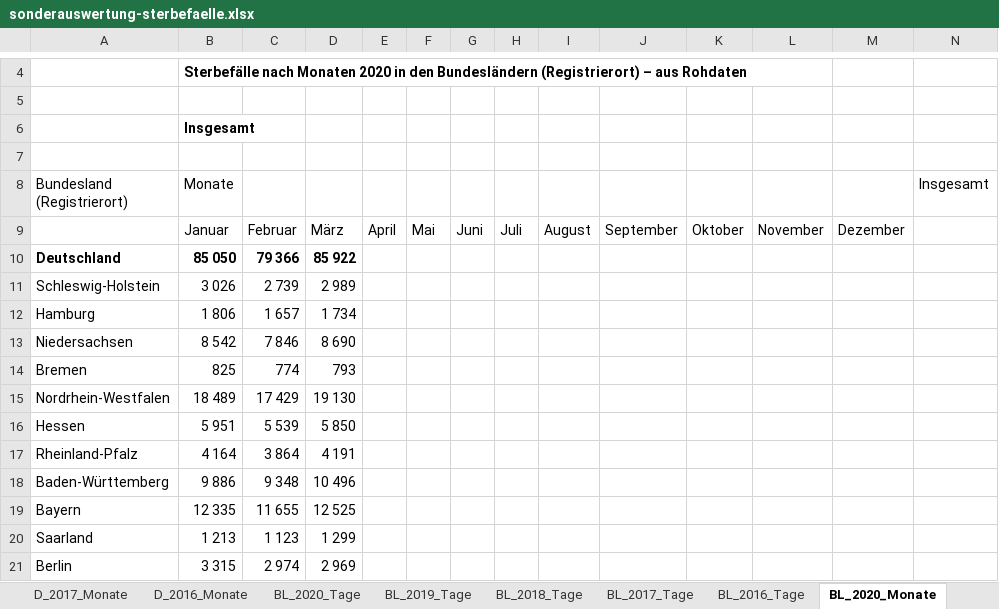
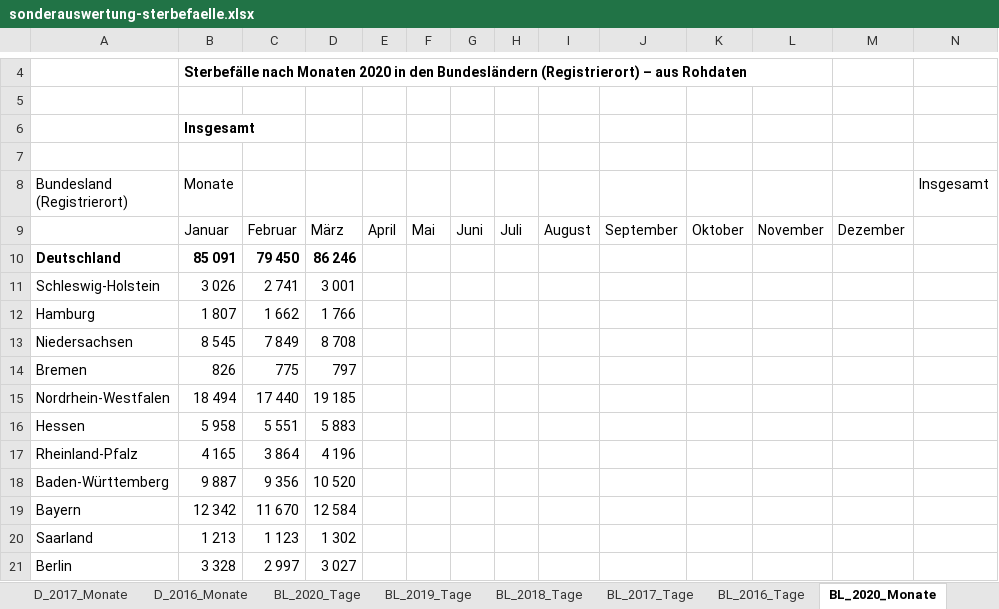
Before and after one commit to florentinkraemer/tidy-mortality, an Excel workbook: data/raw/sonderauswertung-sterbefaelle.xlsx, sheet BL_2020_Monate, drawn as a sheet; only a part is shown, gaps mark what is left out; values as stored, in another font and other column widths than the file's, no borders; the diff covers the shown part only; the diff names each change by its address in the sheet, - before the commit and + after, or states it on an @@ line.

```diff
--- a/data/raw/sonderauswertung-sterbefaelle.xlsx (sheet BL_2020_Monate)
+++ b/data/raw/sonderauswertung-sterbefaelle.xlsx (sheet BL_2020_Monate)
-B10 (Monate): 85 050
+B10 (Monate): 85 091
-C10: 79 366
+C10: 79 450
-D10: 85 922
+D10: 86 246
-C11: 2 739
+C11: 2 741
-D11: 2 989
+D11: 3 001
-B12 (Monate): 1 806
+B12 (Monate): 1 807
-C12: 1 657
+C12: 1 662
-D12: 1 734
+D12: 1 766
-B13 (Monate): 8 542
+B13 (Monate): 8 545
-C13: 7 846
+C13: 7 849
-D13: 8 690
+D13: 8 708
-B14 (Monate): 825
+B14 (Monate): 826
-C14: 774
+C14: 775
-D14: 793
+D14: 797
-B15 (Monate): 18 489
+B15 (Monate): 18 494
-C15: 17 429
+C15: 17 440
-D15: 19 130
+D15: 19 185
-B16 (Monate): 5 951
+B16 (Monate): 5 958
-C16: 5 539
+C16: 5 551
-D16: 5 850
+D16: 5 883
-B17 (Monate): 4 164
+B17 (Monate): 4 165
-D17: 4 191
+D17: 4 196
-B18 (Monate): 9 886
+B18 (Monate): 9 887
-C18: 9 348
+C18: 9 356
-D18: 10 496
+D18: 10 520
-B19 (Monate): 12 335
+B19 (Monate): 12 342
-C19: 11 655
+C19: 11 670
-D19: 12 525
+D19: 12 584
-D20: 1 299
+D20: 1 302
-B21 (Monate): 3 315
+B21 (Monate): 3 328
-C21: 2 974
+C21: 2 997
-D21: 2 969
+D21: 3 027
```
Also changed, not shown: 11 edited cells elsewhere in this sheet, sheet D_2019_Tage, sheet BL_2016_2020_Wochen_AG, sheet BL_2019_Tage, sheet D_2020_Tage, sheet BL_2020_Tage, sheet BL_2019_Monate, 3 more sheets, charts or pictures, 21 other files.
